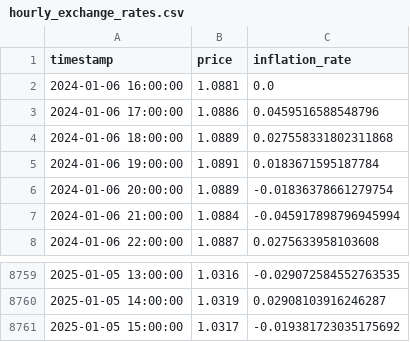
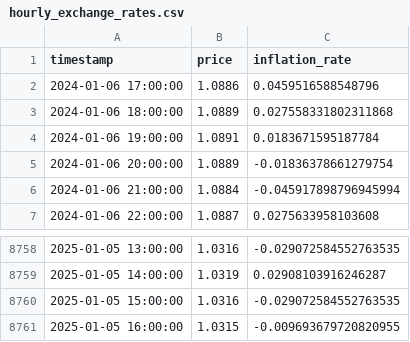
Before and after one commit to Alkhalf/gold_price_predictor, a CSV file: hourly_exchange_rates.csv, drawn as a sheet; only a part is shown, gaps mark what is left out.

```diff
--- a/hourly_exchange_rates.csv
+++ b/hourly_exchange_rates.csv
@@ -1,3 +1,2 @@
 timestamp,price,inflation_rate
-2024-01-06 16:00:00,1.0881,0.0
 2024-01-06 17:00:00,1.0886,0.0459516588548796
@@ -8760,2 +8759,3 @@ timestamp,price,inflation_rate
 2025-01-05 14:00:00,1.0319,0.02908103916246287
-2025-01-05 15:00:00,1.0317,-0.019381723035175692
+2025-01-05 15:00:00,1.0316,-0.029072584552763535
+2025-01-05 16:00:00,1.0315,-0.009693679720820955
```
Also changed, not shown: gold_hourly_prices.csv, 2 other files.
